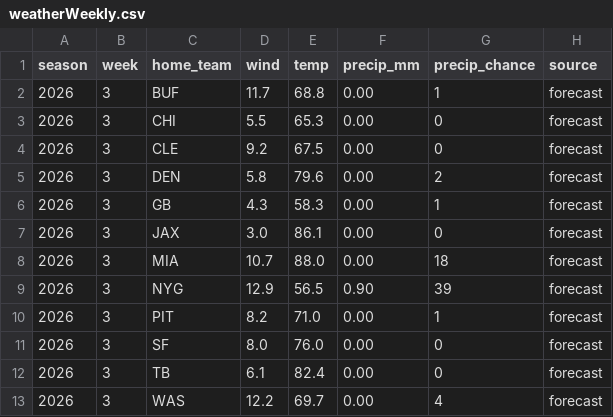
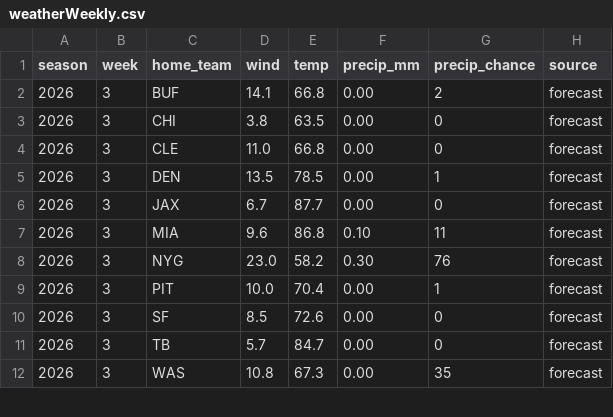
Before and after one commit to mattkindy/onlydrafts, a CSV file: data/curated/weatherWeekly.csv, drawn as a sheet; only a part is shown; the diff covers the shown part only.

```diff
--- a/data/curated/weatherWeekly.csv
+++ b/data/curated/weatherWeekly.csv
@@ -1,13 +1,12 @@
 season,week,home_team,wind,temp,precip_mm,precip_chance,source
-2026,3,BUF,11.7,68.8,0.00,1,forecast
-2026,3,CHI,5.5,65.3,0.00,0,forecast
-2026,3,CLE,9.2,67.5,0.00,0,forecast
-2026,3,DEN,5.8,79.6,0.00,2,forecast
-2026,3,GB,4.3,58.3,0.00,1,forecast
-2026,3,JAX,3.0,86.1,0.00,0,forecast
-2026,3,MIA,10.7,88.0,0.00,18,forecast
-2026,3,NYG,12.9,56.5,0.90,39,forecast
-2026,3,PIT,8.2,71.0,0.00,1,forecast
-2026,3,SF,8.0,76.0,0.00,0,forecast
-2026,3,TB,6.1,82.4,0.00,0,forecast
-2026,3,WAS,12.2,69.7,0.00,4,forecast
+2026,3,BUF,14.1,66.8,0.00,2,forecast
+2026,3,CHI,3.8,63.5,0.00,0,forecast
+2026,3,CLE,11.0,66.8,0.00,0,forecast
+2026,3,DEN,13.5,78.5,0.00,1,forecast
+2026,3,JAX,6.7,87.7,0.00,0,forecast
+2026,3,MIA,9.6,86.8,0.10,11,forecast
+2026,3,NYG,23.0,58.2,0.30,76,forecast
+2026,3,PIT,10.0,70.4,0.00,1,forecast
+2026,3,SF,8.5,72.6,0.00,0,forecast
+2026,3,TB,5.7,84.7,0.00,0,forecast
+2026,3,WAS,10.8,67.3,0.00,35,forecast
```
Also changed, not shown: 40 edited cells elsewhere in this file, data/curated/sleeperDefenceWeekly.csv, data/curated/sleeperWeekly.csv, 9 other files.
